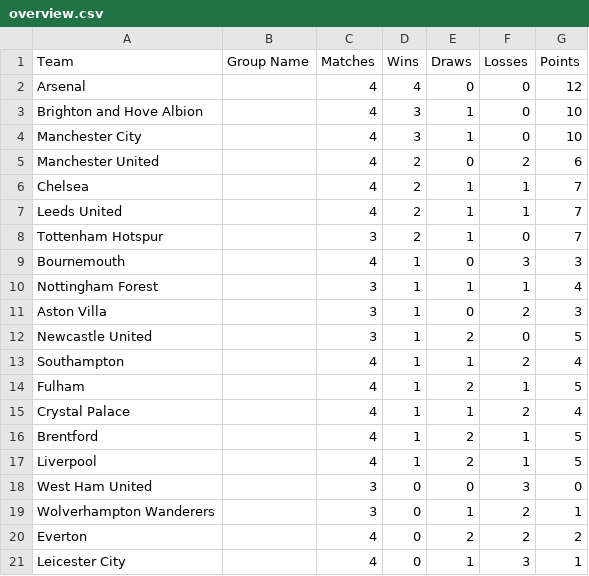
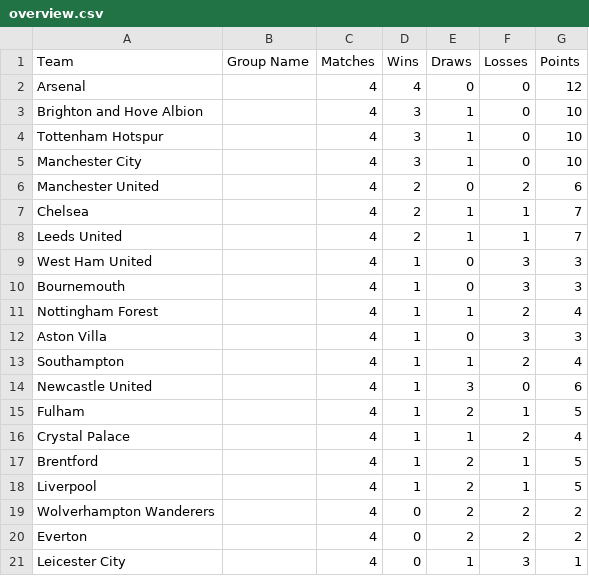
Before and after one commit to charles-adedotun/krysp-scraper, a CSV file: epl/scraped-data/overview.csv, drawn as a sheet.

```diff
--- a/epl/scraped-data/overview.csv
+++ b/epl/scraped-data/overview.csv
@@ -3,2 +3,3 @@
   Brighton and Hove Albion ,,4,3,1,0,10
+  Tottenham Hotspur ,,4,3,1,0,10
   Manchester City ,,4,3,1,0,10
@@ -7,8 +8,8 @@
   Leeds United ,,4,2,1,1,7
-  Tottenham Hotspur ,,3,2,1,0,7
+  West Ham United ,,4,1,0,3,3
   Bournemouth ,,4,1,0,3,3
- Nottingham Forest ,,3,1,1,1,4
-  Aston Villa ,,3,1,0,2,3
-  Newcastle United ,,3,1,2,0,5
+ Nottingham Forest ,,4,1,1,2,4
+  Aston Villa ,,4,1,0,3,3
   Southampton ,,4,1,1,2,4
+  Newcastle United ,,4,1,3,0,6
   Fulham ,,4,1,2,1,5
@@ -17,4 +18,3 @@
   Liverpool ,,4,1,2,1,5
-  West Ham United ,,3,0,0,3,0
-  Wolverhampton Wanderers ,,3,0,1,2,1
+  Wolverhampton Wanderers ,,4,0,2,2,2
   Everton ,,4,0,2,2,2
```
Also changed, not shown: epl/scraped-data/attacking.csv, epl/scraped-data/attempts.csv, 6 other files.
